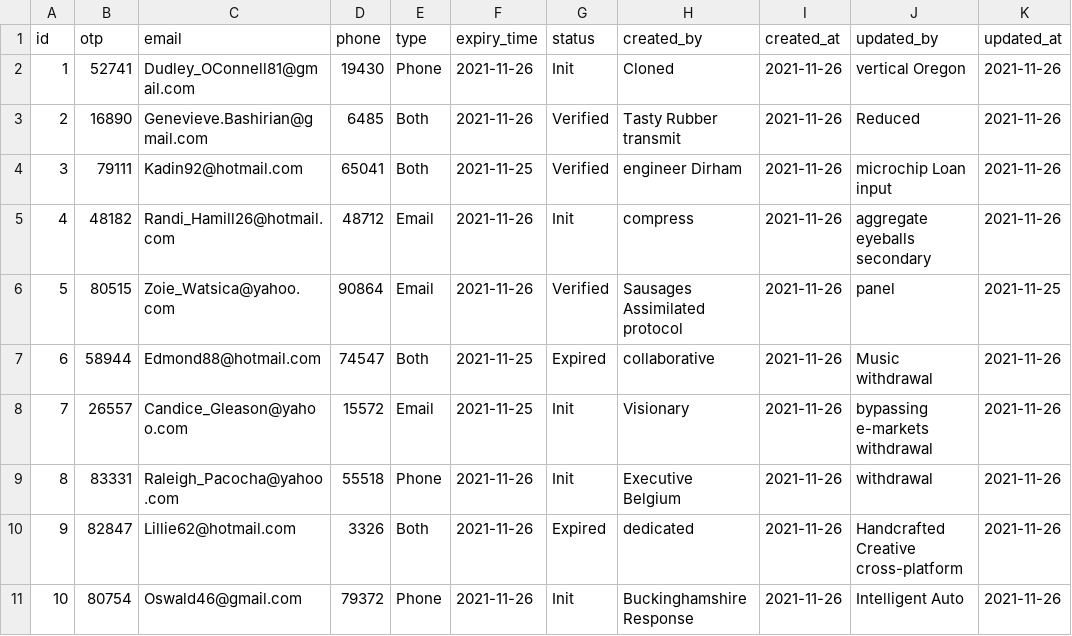
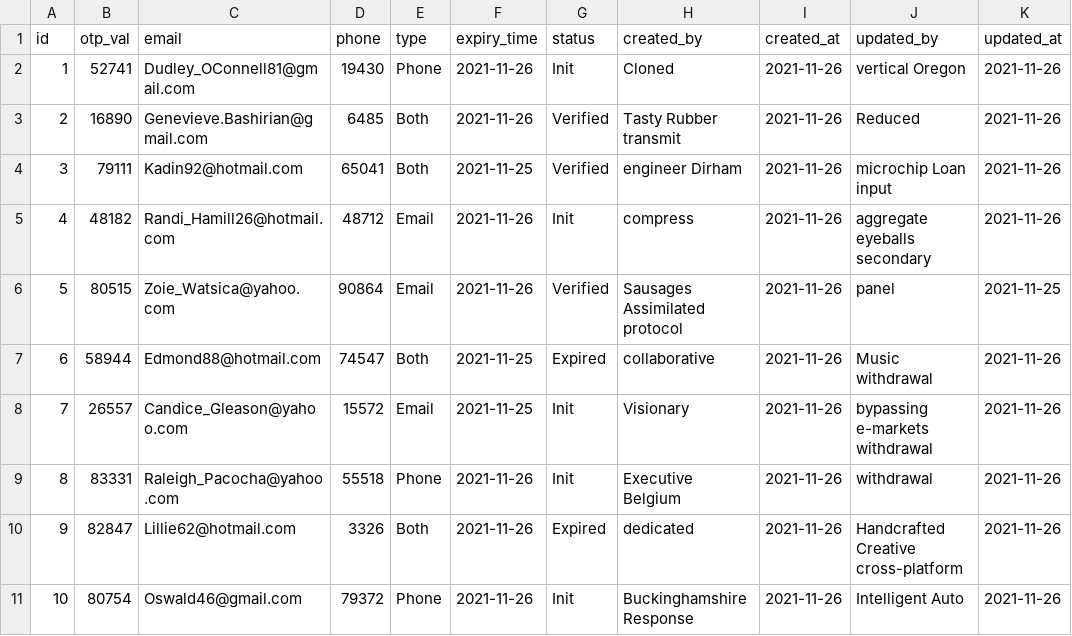
Before and after one commit to arpanm/mullya, a CSV file: src/main/resources/config/liquibase/fake-data/otp.csv, drawn as a sheet.

```diff
--- a/src/main/resources/config/liquibase/fake-data/otp.csv
+++ b/src/main/resources/config/liquibase/fake-data/otp.csv
@@ -1,2 +1,2 @@
-id;otp;email;phone;type;expiry_time;status;created_by;created_at;updated_by;updated_at
+id;otp_val;email;phone;type;expiry_time;status;created_by;created_at;updated_by;updated_at
 1;52741;Dudley_OConnell81@gmail.com;19430;Phone;2021-11-26;Init;Cloned;2021-11-26;vertical Oregon;2021-11-26
```
Also changed, not shown: src/main/resources/config/liquibase/fake-data/otp_attempt.csv, 28 other files.
